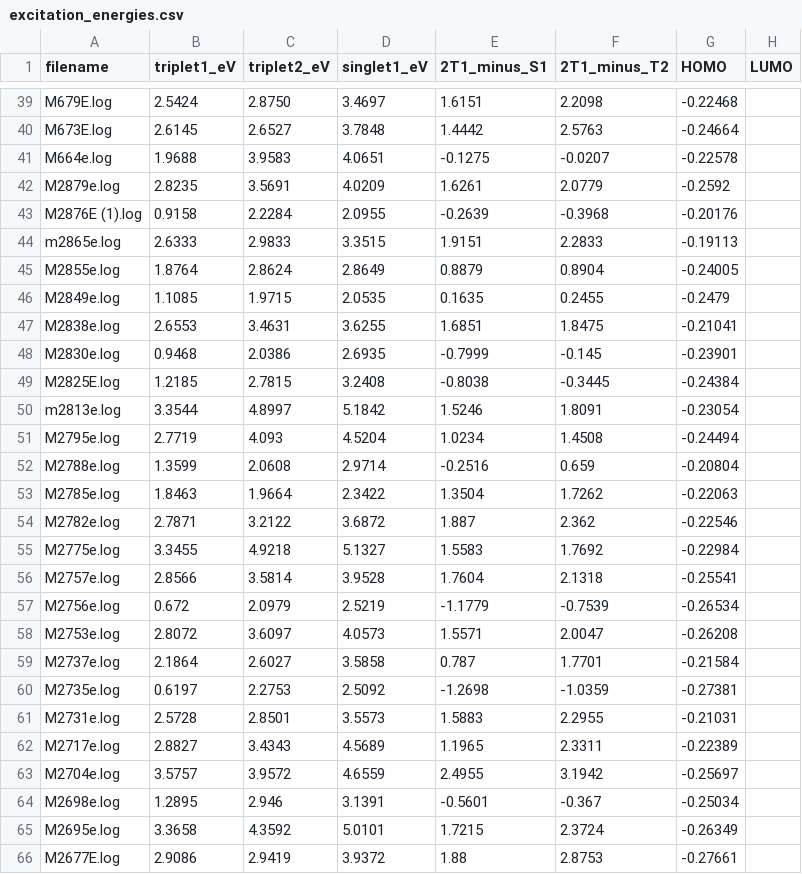
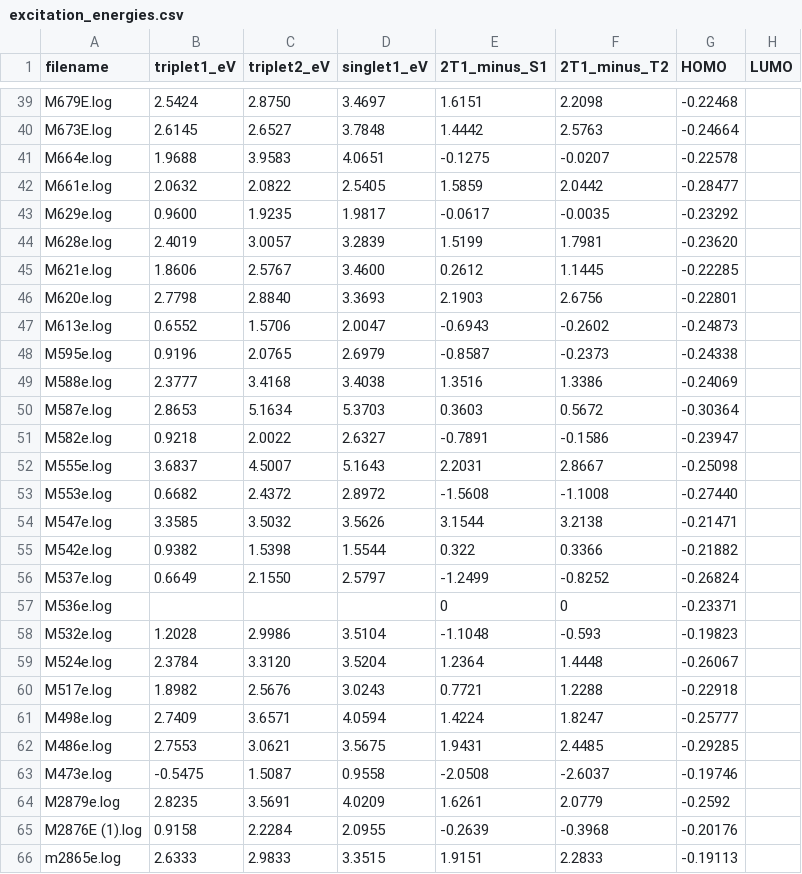
Before and after one commit to MariyaTB/SF-Calculation, a CSV file: Calculation/excitation_energies.csv, drawn as a sheet; only a part is shown, gaps mark what is left out; the shorter side is filled out with more unchanged rows.

```diff
--- a/Calculation/excitation_energies.csv
+++ b/Calculation/excitation_energies.csv
@@ -41,2 +41,24 @@ M673E.log,2.6145,2.6527,3.7848,1.4442,2.5763,-0.24664,
 M664e.log,1.9688,3.9583,4.0651,-0.1275,-0.0207,-0.22578,
+M661e.log,2.0632,2.0822,2.5405,1.5859,2.0442,-0.28477,
+M629e.log,0.9600,1.9235,1.9817,-0.0617,-0.0035,-0.23292,
+M628e.log,2.4019,3.0057,3.2839,1.5199,1.7981,-0.23620,
+M621e.log,1.8606,2.5767,3.4600,0.2612,1.1445,-0.22285,
+M620e.log,2.7798,2.8840,3.3693,2.1903,2.6756,-0.22801,
+M613e.log,0.6552,1.5706,2.0047,-0.6943,-0.2602,-0.24873,
+M595e.log,0.9196,2.0765,2.6979,-0.8587,-0.2373,-0.24338,
+M588e.log,2.3777,3.4168,3.4038,1.3516,1.3386,-0.24069,
+M587e.log,2.8653,5.1634,5.3703,0.3603,0.5672,-0.30364,
+M582e.log,0.9218,2.0022,2.6327,-0.7891,-0.1586,-0.23947,
+M555e.log,3.6837,4.5007,5.1643,2.2031,2.8667,-0.25098,
+M553e.log,0.6682,2.4372,2.8972,-1.5608,-1.1008,-0.27440,
+M547e.log,3.3585,3.5032,3.5626,3.1544,3.2138,-0.21471,
+M542e.log,0.9382,1.5398,1.5544,0.322,0.3366,-0.21882,
+M537e.log,0.6649,2.1550,2.5797,-1.2499,-0.8252,-0.26824,
+M536e.log,,,,0,0,-0.23371,
+M532e.log,1.2028,2.9986,3.5104,-1.1048,-0.593,-0.19823,
+M524e.log,2.3784,3.3120,3.5204,1.2364,1.4448,-0.26067,
+M517e.log,1.8982,2.5676,3.0243,0.7721,1.2288,-0.22918,
+M498e.log,2.7409,3.6571,4.0594,1.4224,1.8247,-0.25777,
+M486e.log,2.7553,3.0621,3.5675,1.9431,2.4485,-0.29285,
+M473e.log,-0.5475,1.5087,0.9558,-2.0508,-2.6037,-0.19746,
 M2879e.log,2.8235,3.5691,4.0209,1.6261,2.0779,-0.2592,
```
Also changed, not shown: 24 other files.
